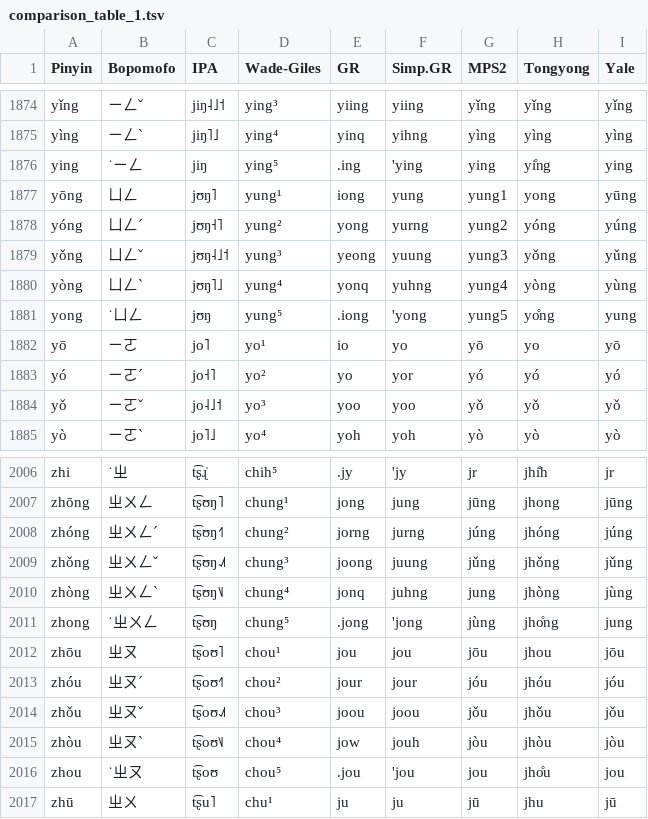
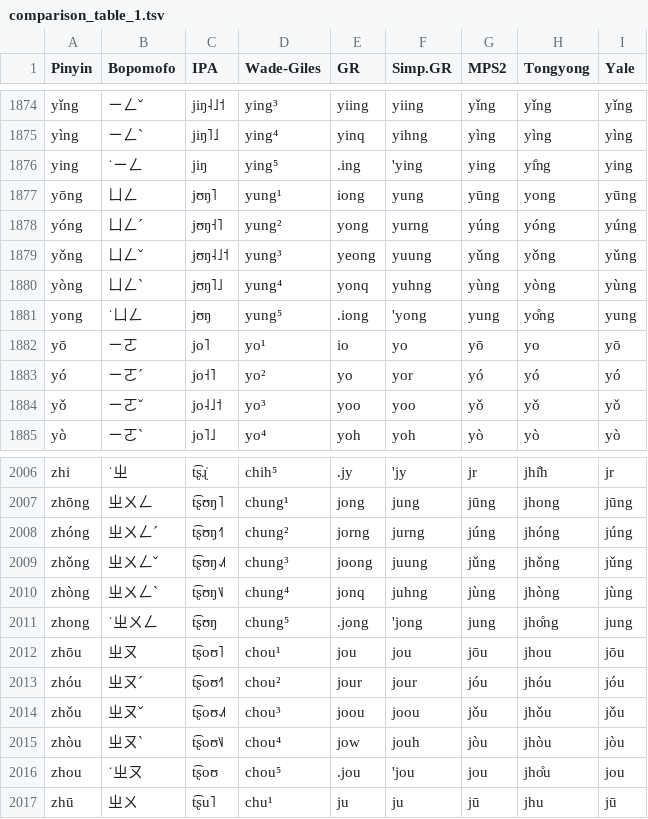
Before and after one commit to SkyEye-FAST/unreadable_language_pack, a TSV file: table/comparison_table_1.tsv, drawn as a sheet; only a part is shown, gaps mark what is left out.

```diff
--- a/table/comparison_table_1.tsv
+++ b/table/comparison_table_1.tsv
@@ -1876,7 +1876,7 @@ yìng	ㄧㄥˋ	jiŋ˥˩	ying⁴	yinq	yihng	yìng	yìng	yìng
 ying	˙ㄧㄥ	jiŋ	ying⁵	.ing	'ying	ying	yi̊ng	ying
-yōng	ㄩㄥ	jʊŋ˥	yung¹	iong	yung	yung1	yong	yūng
-yóng	ㄩㄥˊ	jʊŋ˧˥	yung²	yong	yurng	yung2	yóng	yúng
-yǒng	ㄩㄥˇ	jʊŋ˨˩˦	yung³	yeong	yuung	yung3	yǒng	yǔng
-yòng	ㄩㄥˋ	jʊŋ˥˩	yung⁴	yonq	yuhng	yung4	yòng	yùng
-yong	˙ㄩㄥ	jʊŋ	yung⁵	.iong	'yong	yung5	yo̊ng	yung
+yōng	ㄩㄥ	jʊŋ˥	yung¹	iong	yung	yūng	yong	yūng
+yóng	ㄩㄥˊ	jʊŋ˧˥	yung²	yong	yurng	yúng	yóng	yúng
+yǒng	ㄩㄥˇ	jʊŋ˨˩˦	yung³	yeong	yuung	yǔng	yǒng	yǔng
+yòng	ㄩㄥˋ	jʊŋ˥˩	yung⁴	yonq	yuhng	yùng	yòng	yùng
+yong	˙ㄩㄥ	jʊŋ	yung⁵	.iong	'yong	yung	yo̊ng	yung
 yō	ㄧㄛ	jo˥	yo¹	io	yo	yō	yo	yō
@@ -2009,4 +2009,4 @@ zhóng	ㄓㄨㄥˊ	t͡ʂʊŋ˧˥	chung²	jorng	jurng	júng	jhóng	júng
 zhǒng	ㄓㄨㄥˇ	t͡ʂʊŋ˨˩˦	chung³	joong	juung	jǔng	jhǒng	jǔng
-zhòng	ㄓㄨㄥˋ	t͡ʂʊŋ˥˩	chung⁴	jonq	juhng	jung	jhòng	jùng
-zhong	˙ㄓㄨㄥ	t͡ʂʊŋ	chung⁵	.jong	'jong	jùng	jho̊ng	jung
+zhòng	ㄓㄨㄥˋ	t͡ʂʊŋ˥˩	chung⁴	jonq	juhng	jùng	jhòng	jùng
+zhong	˙ㄓㄨㄥ	t͡ʂʊŋ	chung⁵	.jong	'jong	jung	jho̊ng	jung
 zhōu	ㄓㄡ	t͡ʂoʊ˥	chou¹	jou	jou	jōu	jhou	jōu
```
Also changed, not shown: 3 other files.
